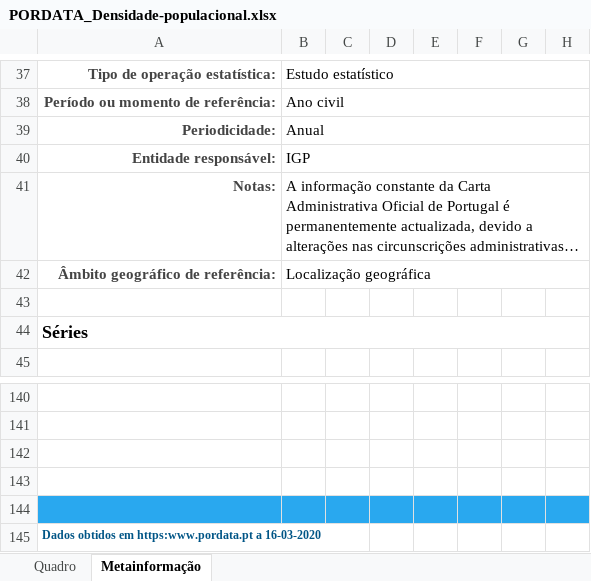
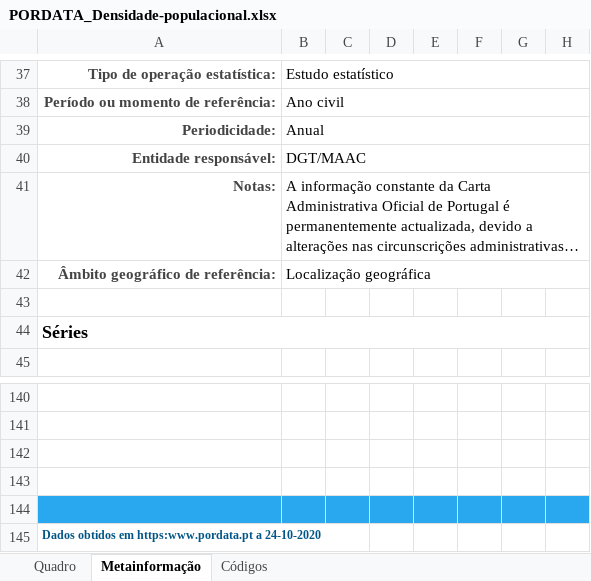
Before and after one commit to dssg-pt/covid19pt-data, an Excel workbook: extra/populacional/PORDATA_Densidade-populacional.xlsx, sheet Metainformação, drawn as a sheet; only a part is shown, gaps mark what is left out; long unchanged cells end in …; values as stored, in another font and other column widths than the file's, no borders; charts and pictures not drawn; the diff names each change by its address in the sheet, - before the commit and + after, or states it on an @@ line.

```diff
--- a/extra/populacional/PORDATA_Densidade-populacional.xlsx (sheet Metainformação)
+++ b/extra/populacional/PORDATA_Densidade-populacional.xlsx (sheet Metainformação)
+sheet tab: Códigos
-B40: IGP
+B40: DGT/MAAC
-A145: …https:www.pordata.pt a 16-03-2020
+A145: …https:www.pordata.pt a 24-10-2020
```
Also changed, not shown: sheet Quadro, charts or pictures, extra/populacional/PORDATA_Índice-de-dependência-de-idosos.xlsx, 13 other files.
